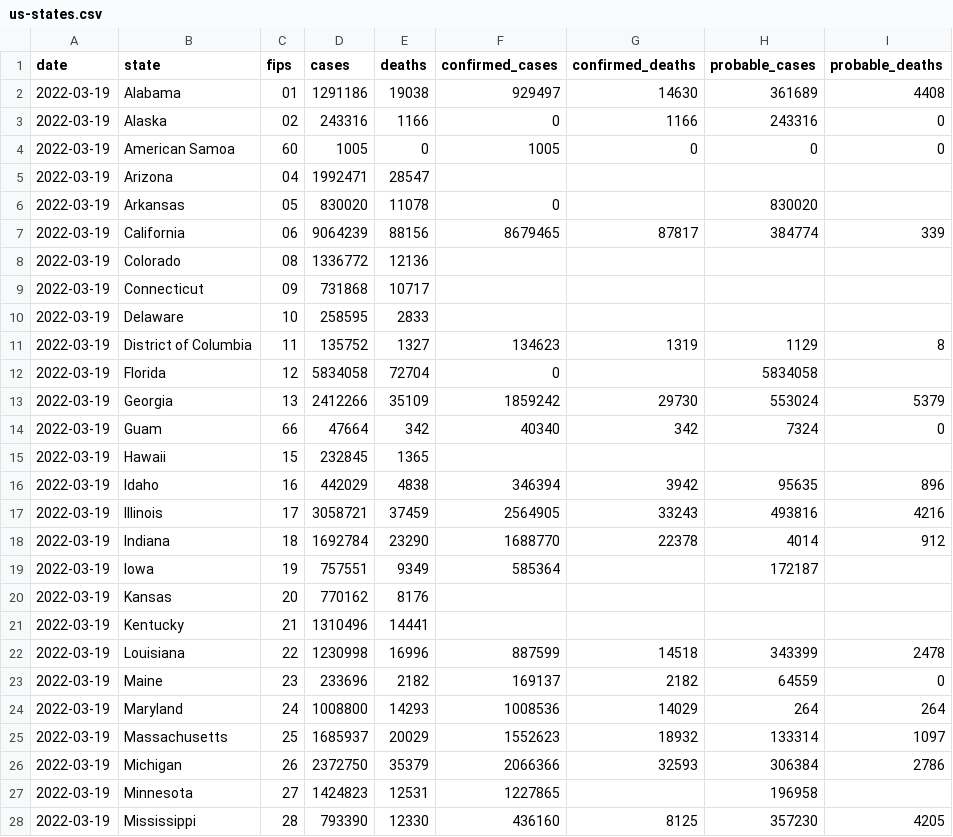
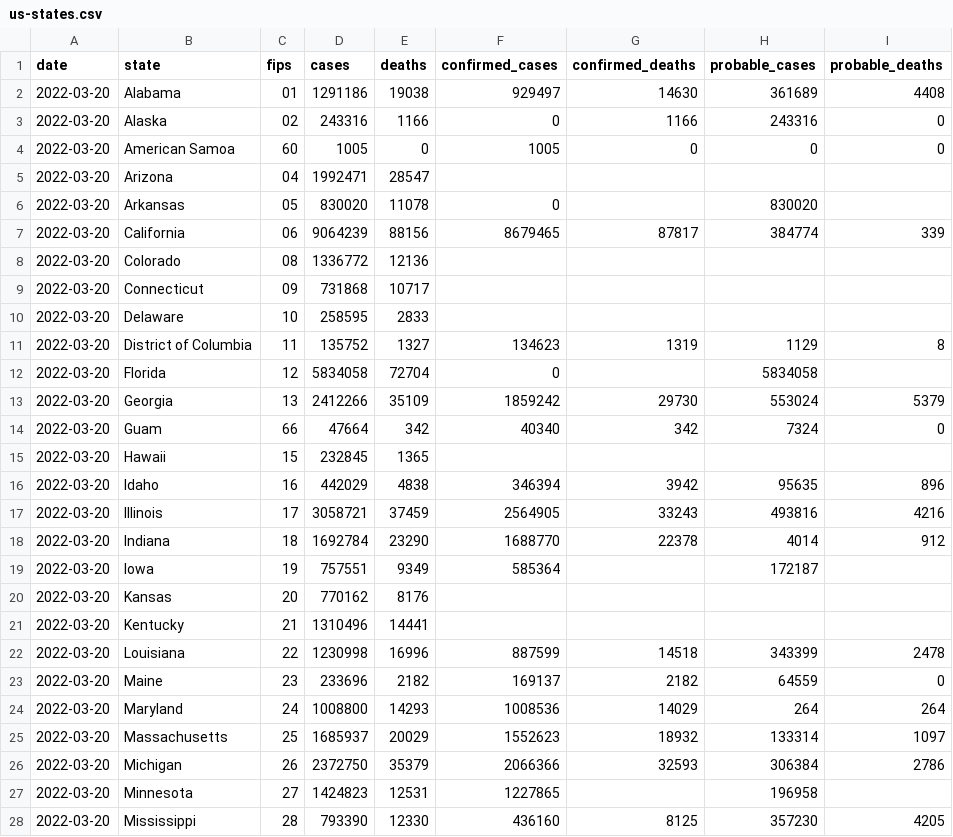
Before and after one commit to ehom/external-data, a CSV file: covid-19/us-states.csv, drawn as a sheet; only a part is shown; the diff covers the shown part only.

Commit message:
Update Covid news

```diff
--- a/covid-19/us-states.csv
+++ b/covid-19/us-states.csv
@@ -1,28 +1,28 @@
 date,state,fips,cases,deaths,confirmed_cases,confirmed_deaths,probable_cases,probable_deaths
-2022-03-19,Alabama,01,1291186,19038,929497,14630,361689,4408
-2022-03-19,Alaska,02,243316,1166,0,1166,243316,0
-2022-03-19,American Samoa,60,1005,0,1005,0,0,0
-2022-03-19,Arizona,04,1992471,28547,,,,
-2022-03-19,Arkansas,05,830020,11078,0,,830020,
-2022-03-19,California,06,9064239,88156,8679465,87817,384774,339
-2022-03-19,Colorado,08,1336772,12136,,,,
-2022-03-19,Connecticut,09,731868,10717,,,,
-2022-03-19,Delaware,10,258595,2833,,,,
-2022-03-19,District of Columbia,11,135752,1327,134623,1319,1129,8
-2022-03-19,Florida,12,5834058,72704,0,,5834058,
-2022-03-19,Georgia,13,2412266,35109,1859242,29730,553024,5379
-2022-03-19,Guam,66,47664,342,40340,342,7324,0
-2022-03-19,Hawaii,15,232845,1365,,,,
-2022-03-19,Idaho,16,442029,4838,346394,3942,95635,896
-2022-03-19,Illinois,17,3058721,37459,2564905,33243,493816,4216
-2022-03-19,Indiana,18,1692784,23290,1688770,22378,4014,912
-2022-03-19,Iowa,19,757551,9349,585364,,172187,
-2022-03-19,Kansas,20,770162,8176,,,,
-2022-03-19,Kentucky,21,1310496,14441,,,,
-2022-03-19,Louisiana,22,1230998,16996,887599,14518,343399,2478
-2022-03-19,Maine,23,233696,2182,169137,2182,64559,0
-2022-03-19,Maryland,24,1008800,14293,1008536,14029,264,264
-2022-03-19,Massachusetts,25,1685937,20029,1552623,18932,133314,1097
-2022-03-19,Michigan,26,2372750,35379,2066366,32593,306384,2786
-2022-03-19,Minnesota,27,1424823,12531,1227865,,196958,
-2022-03-19,Mississippi,28,793390,12330,436160,8125,357230,4205
+2022-03-20,Alabama,01,1291186,19038,929497,14630,361689,4408
+2022-03-20,Alaska,02,243316,1166,0,1166,243316,0
+2022-03-20,American Samoa,60,1005,0,1005,0,0,0
+2022-03-20,Arizona,04,1992471,28547,,,,
+2022-03-20,Arkansas,05,830020,11078,0,,830020,
+2022-03-20,California,06,9064239,88156,8679465,87817,384774,339
+2022-03-20,Colorado,08,1336772,12136,,,,
+2022-03-20,Connecticut,09,731868,10717,,,,
+2022-03-20,Delaware,10,258595,2833,,,,
+2022-03-20,District of Columbia,11,135752,1327,134623,1319,1129,8
+2022-03-20,Florida,12,5834058,72704,0,,5834058,
+2022-03-20,Georgia,13,2412266,35109,1859242,29730,553024,5379
+2022-03-20,Guam,66,47664,342,40340,342,7324,0
+2022-03-20,Hawaii,15,232845,1365,,,,
+2022-03-20,Idaho,16,442029,4838,346394,3942,95635,896
+2022-03-20,Illinois,17,3058721,37459,2564905,33243,493816,4216
+2022-03-20,Indiana,18,1692784,23290,1688770,22378,4014,912
+2022-03-20,Iowa,19,757551,9349,585364,,172187,
+2022-03-20,Kansas,20,770162,8176,,,,
+2022-03-20,Kentucky,21,1310496,14441,,,,
+2022-03-20,Louisiana,22,1230998,16996,887599,14518,343399,2478
+2022-03-20,Maine,23,233696,2182,169137,2182,64559,0
+2022-03-20,Maryland,24,1008800,14293,1008536,14029,264,264
+2022-03-20,Massachusetts,25,1685937,20029,1552623,18932,133314,1097
+2022-03-20,Michigan,26,2372750,35379,2066366,32593,306384,2786
+2022-03-20,Minnesota,27,1424823,12531,1227865,,196958,
+2022-03-20,Mississippi,28,793390,12330,436160,8125,357230,4205
```
Also changed, not shown: 29 edited cells elsewhere in this file, 1 other file.
